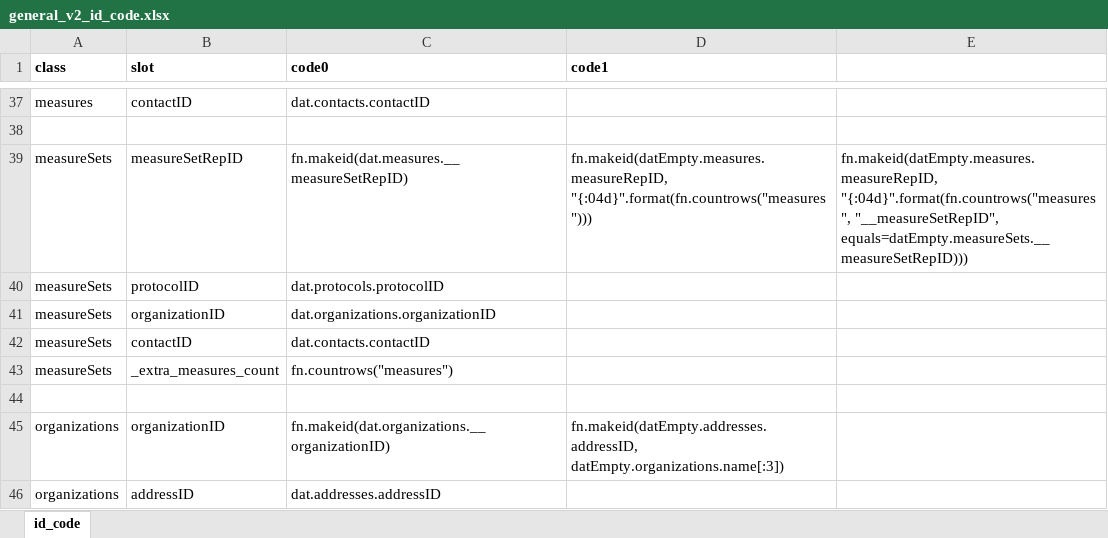
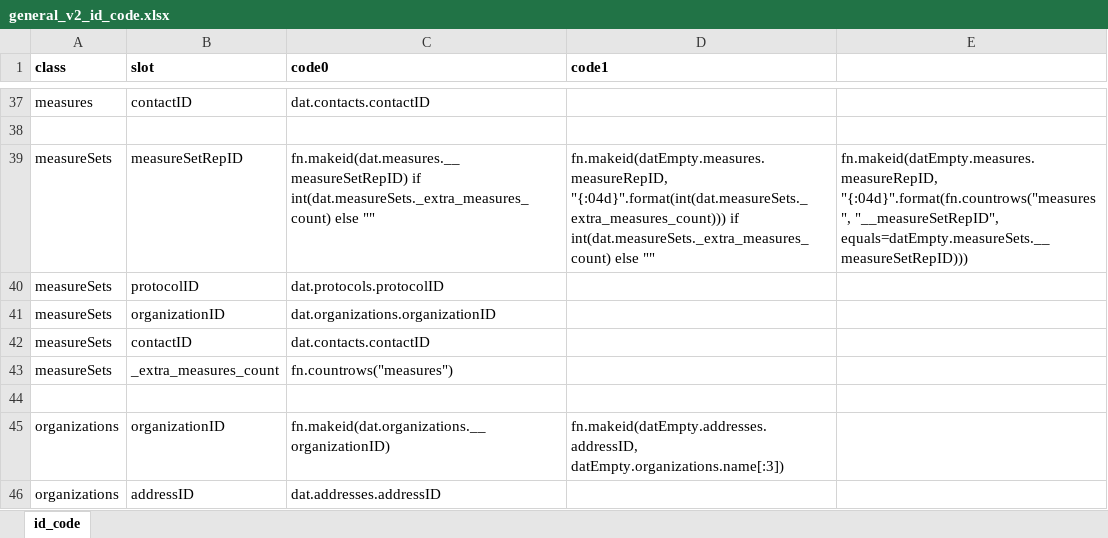
Before and after one commit to PHES-ODM/PHES-ODM-Mapper, an Excel workbook: odm_map/data/modules/_shared/ids/general_v2_id_code.xlsx, sheet id_code, drawn as a sheet; only a part is shown, gaps mark what is left out; values as stored, in another font and other column widths than the file's, no borders; the diff names each change by its address in the sheet, - before the commit and + after, or states it on an @@ line.

Commit message:
measureSets ID code changes

```diff
--- a/odm_map/data/modules/_shared/ids/general_v2_id_code.xlsx (sheet id_code)
+++ b/odm_map/data/modules/_shared/ids/general_v2_id_code.xlsx (sheet id_code)
-C39 (code0): fn.makeid(dat.measures.__measureSetRepID)
+C39 (code0): fn.makeid(dat.measures.__measureSetRepID) if int(dat.measureSets._extra_measures_count) else ""
-D39 (code1): fn.makeid(datEmpty.measures.measureRepID, "{:04d}".format(fn.countrows("measures")))
+D39 (code1): fn.makeid(datEmpty.measures.measureRepID, "{:04d}".format(int(dat.measureSets._extra_measures_count))) if int(dat.measureSets._extra_measures_count) else ""
```
